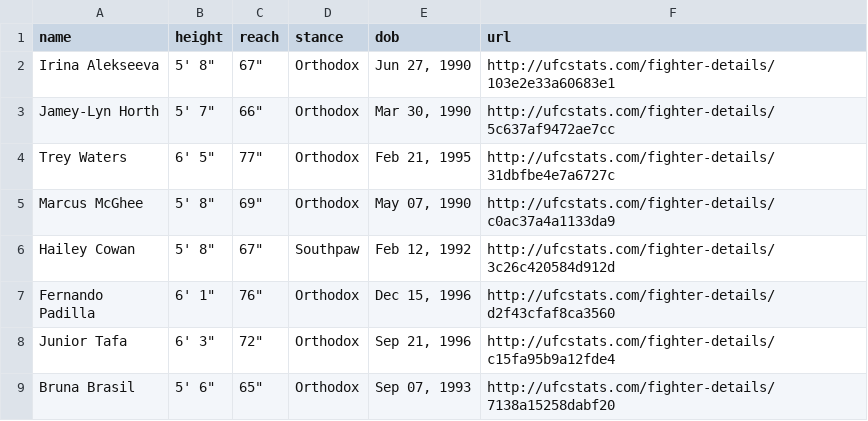
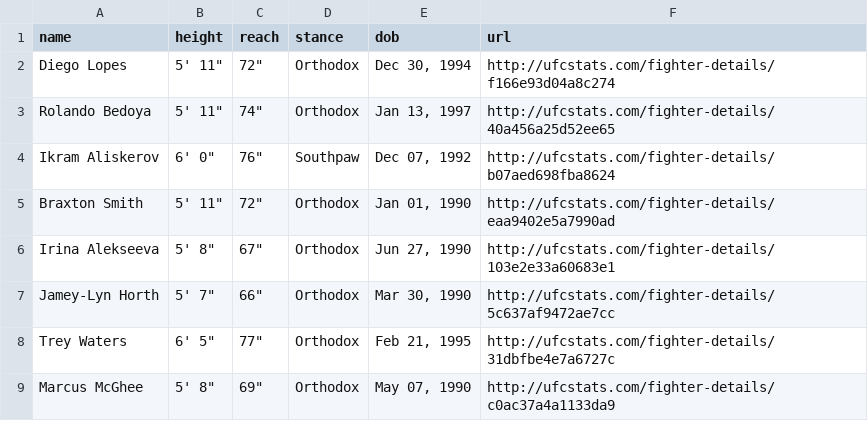
Before and after one commit to alexchandler100/UFC_Prediction_2022, a CSV file: src/models/buildingMLModel/data/processed/fighter_stats.csv, drawn as a sheet; only a part is shown; the shorter side is filled out with more unchanged rows.

```diff
--- a/src/models/buildingMLModel/data/processed/fighter_stats.csv
+++ b/src/models/buildingMLModel/data/processed/fighter_stats.csv
@@ -1,2 +1,6 @@
 name,height,reach,stance,dob,url
+Diego Lopes,"5' 11""","72""",Orthodox,"Dec 30, 1994",http://ufcstats.com/fighter-details/f166e93d04a8c274
+Rolando Bedoya,"5' 11""","74""",Orthodox,"Jan 13, 1997",http://ufcstats.com/fighter-details/40a456a25d52ee65
+Ikram Aliskerov,"6' 0""","76""",Southpaw,"Dec 07, 1992",http://ufcstats.com/fighter-details/b07aed698fba8624
+Braxton Smith,"5' 11""","72""",Orthodox,"Jan 01, 1990",http://ufcstats.com/fighter-details/eaa9402e5a7990ad
 Irina Alekseeva,"5' 8""","67""",Orthodox,"Jun 27, 1990",http://ufcstats.com/fighter-details/103e2e33a60683e1
```
Also changed, not shown: 22 other files.
